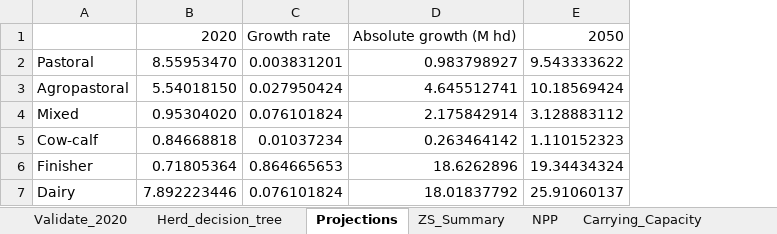
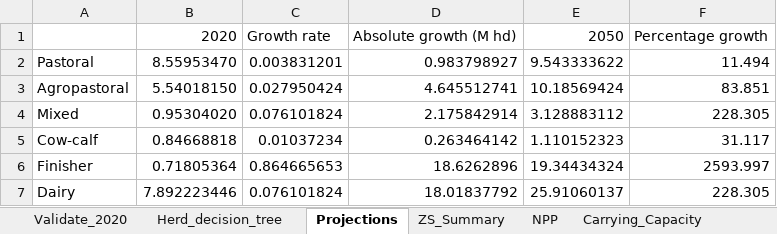
Before and after one commit to James-Hawkins/KE.beef.spatial, an Excel workbook: Rasterized animal populations/Zonal statistics/Summary.xlsx, sheet Projections, drawn as a sheet; values as stored, in another font and other column widths than the file's, no borders; the diff names each change by its address in the sheet, - before the commit and + after, or states it on an @@ line.

```diff
--- a/Rasterized animal populations/Zonal statistics/Summary.xlsx (sheet Projections)
+++ b/Rasterized animal populations/Zonal statistics/Summary.xlsx (sheet Projections)
+column F, rows 1-7: Percentage growth | 11.494 | 83.851 | 228.305 | 31.117 | 2593.997 | 228.305
```
Also changed, not shown: sheet CC_to_Rumen8.io, formulas that keep their value.
